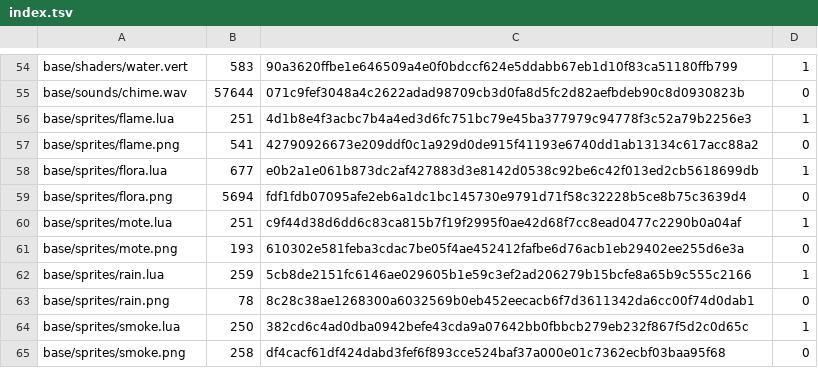
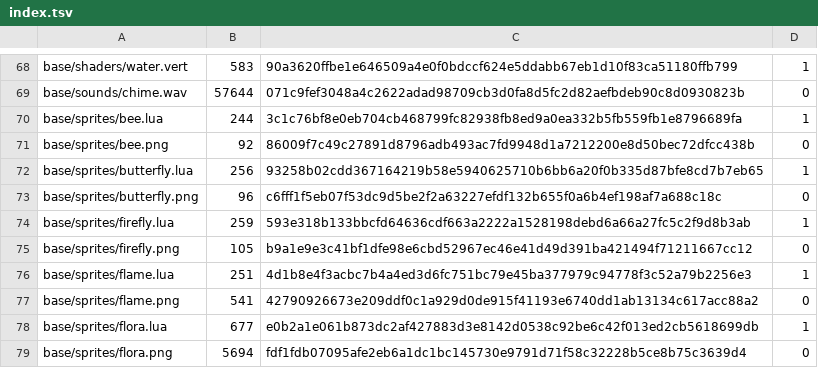
Before and after one commit to makesgamessteve-hash/zauberer, a TSV file: assets/index.tsv, drawn as a sheet; only a part is shown, gaps mark what is left out; the shorter side is filled out with more unchanged rows; the diff covers the shown part only; the diff names each change by its address in the sheet, - before the commit and + after, or states it on an @@ line.

```diff
--- a/assets/index.tsv
+++ b/assets/index.tsv
+row 70: base/sprites/bee.lua | 244 | 3c1c76bf8e0eb704cb468799fc82938fb8ed9a0ea332b5fb559fb1e8796689fa | 1
+row 71: base/sprites/bee.png | 92 | 86009f7c49c27891d8796adb493ac7fd9948d1a7212200e8d50bec72dfcc438b | 0
+row 72: base/sprites/butterfly.lua | 256 | 93258b02cdd367164219b58e5940625710b6bb6a20f0b335d87bfe8cd7b7eb65 | 1
+row 73: base/sprites/butterfly.png | 96 | c6fff1f5eb07f53dc9d5be2f2a63227efdf132b655f0a6b4ef198af7a688c18c | 0
+row 74: base/sprites/firefly.lua | 259 | 593e318b133bbcfd64636cdf663a2222a1528198debd6a66a27fc5c2f9d8b3ab | 1
+row 75: base/sprites/firefly.png | 105 | b9a1e9e3c41bf1dfe98e6cbd52967ec46e41d49d391ba421494f71211667cc12 | 0
```
Also changed, not shown: 16 added rows and 15 edited cells elsewhere in this file, 33 other files.
